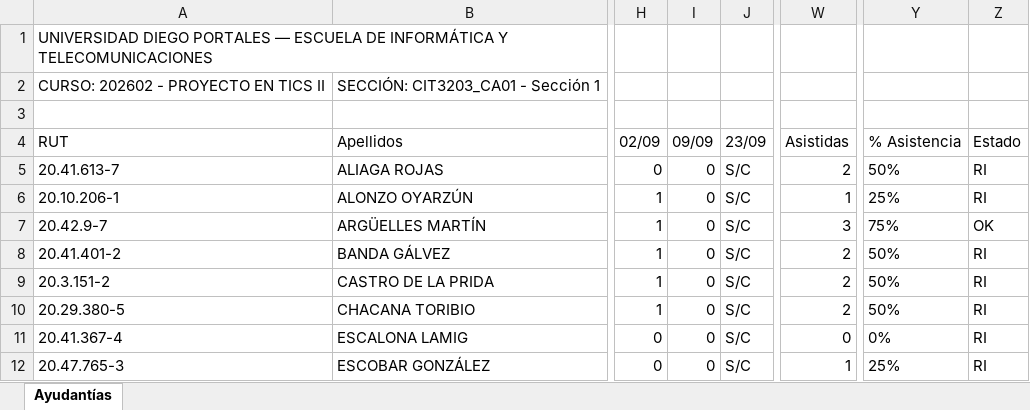
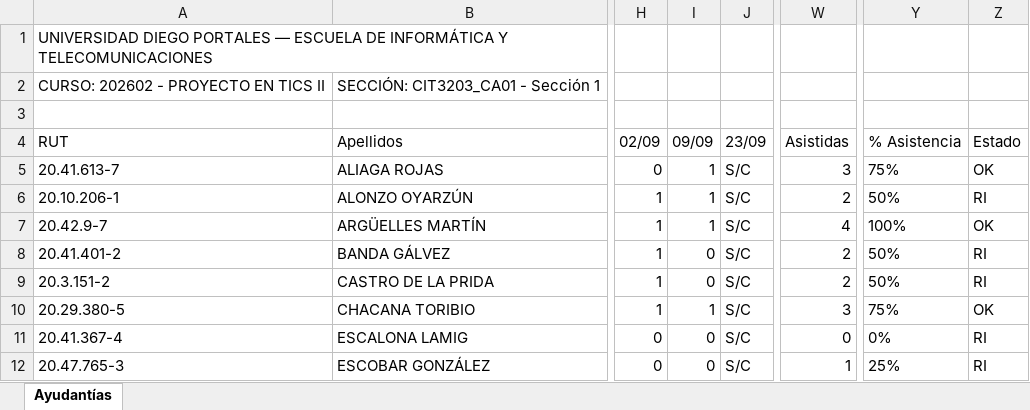
Before and after one commit to benjamin09111/docencia_ia_udp, an Excel workbook: asistencias_excel/Asistencia_Ayudantias_CIT3203_CA01_-_Sección_1_UDP.xlsx, sheet Ayudantías, drawn as a sheet; only a part is shown, gaps mark what is left out; values as stored, in another font and other column widths than the file's, no borders; the diff covers the shown part only; the diff names each change by its address in the sheet, - before the commit and + after, or states it on an @@ line.

Commit message:
fix: cargar asistencias de Actividad 4 en 09/09 para Seccion 1 y Seccion 3 en DB y Excels

```diff
--- a/asistencias_excel/Asistencia_Ayudantias_CIT3203_CA01_-_Sección_1_UDP.xlsx (sheet Ayudantías)
+++ b/asistencias_excel/Asistencia_Ayudantias_CIT3203_CA01_-_Sección_1_UDP.xlsx (sheet Ayudantías)
-I5:I7 (09/09): 0
+I5:I7 (09/09): 1
-W5 (Asistidas): 2
+W5 (Asistidas): 3
-Y5 (% Asistencia): 50%
+Y5 (% Asistencia): 75%
-Z5 (Estado): RI
+Z5 (Estado): OK
-W6 (Asistidas): 1
+W6 (Asistidas): 2
-Y6 (% Asistencia): 25%
+Y6 (% Asistencia): 50%
-W7 (Asistidas): 3
+W7 (Asistidas): 4
-Y7 (% Asistencia): 75%
+Y7 (% Asistencia): 100%
-I10 (09/09): 0
+I10 (09/09): 1
-W10 (Asistidas): 2
+W10 (Asistidas): 3
-Y10 (% Asistencia): 50%
+Y10 (% Asistencia): 75%
-Z10 (Estado): RI
+Z10 (Estado): OK
```
Also changed, not shown: 25 edited cells elsewhere in this sheet, asistencias_excel/Asistencia_Ayudantias_CIT3203_CA03_-_Sección_3_UDP.xlsx, 1 other file.
